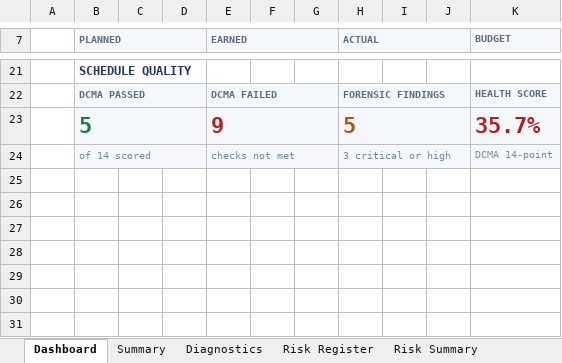
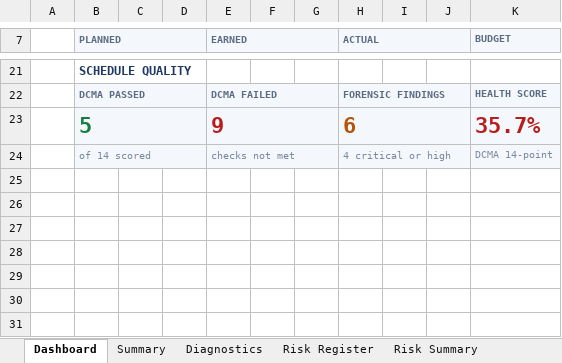
Before and after one commit to rauf007-fusion/rauf007-fusion.github.io, an Excel workbook: demo/demo-data/sample-export.xlsx, sheet Dashboard, drawn as a sheet; only a part is shown, gaps mark what is left out; values as stored, in another font and other column widths than the file's, no borders; charts and pictures not drawn; the diff names each change by its address in the sheet, - before the commit and + after, or states it on an @@ line.

```diff
--- a/demo/demo-data/sample-export.xlsx (sheet Dashboard)
+++ b/demo/demo-data/sample-export.xlsx (sheet Dashboard)
-H23 (ACTUAL): 5
+H23 (ACTUAL): 6
-H24 (ACTUAL): 3 critical or high
+H24 (ACTUAL): 4 critical or high
```
Also changed, not shown: sheet Insights, sheet Insight Evidence, sheet Risk Summary, 13 other files.
